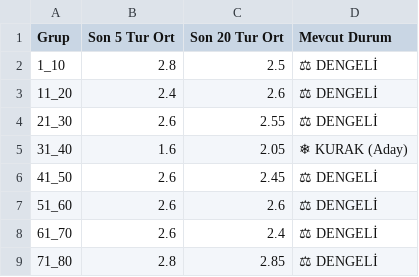
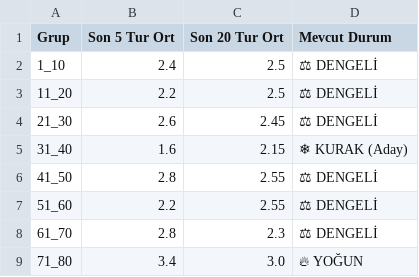
Before and after one commit to egemenulucay-52/hizli-on-numara, a CSV file: grup_analizi.csv, drawn as a sheet; the diff names each change by its address in the sheet, - before the commit and + after, or states it on an @@ line.

```diff
--- a/grup_analizi.csv
+++ b/grup_analizi.csv
-B2 (Son 5 Tur Ort): 2.8
+B2 (Son 5 Tur Ort): 2.4
-B3 (Son 5 Tur Ort): 2.4
+B3 (Son 5 Tur Ort): 2.2
-C3 (Son 20 Tur Ort): 2.6
+C3 (Son 20 Tur Ort): 2.5
-C4 (Son 20 Tur Ort): 2.55
+C4 (Son 20 Tur Ort): 2.45
-C5 (Son 20 Tur Ort): 2.05
+C5 (Son 20 Tur Ort): 2.15
-B6 (Son 5 Tur Ort): 2.6
+B6 (Son 5 Tur Ort): 2.8
-C6 (Son 20 Tur Ort): 2.45
+C6 (Son 20 Tur Ort): 2.55
-B7 (Son 5 Tur Ort): 2.6
+B7 (Son 5 Tur Ort): 2.2
-C7 (Son 20 Tur Ort): 2.6
+C7 (Son 20 Tur Ort): 2.55
-B8 (Son 5 Tur Ort): 2.6
+B8 (Son 5 Tur Ort): 2.8
-C8 (Son 20 Tur Ort): 2.4
+C8 (Son 20 Tur Ort): 2.3
-B9 (Son 5 Tur Ort): 2.8
+B9 (Son 5 Tur Ort): 3.4
-C9 (Son 20 Tur Ort): 2.85
+C9 (Son 20 Tur Ort): 3.0
-D9 (Mevcut Durum): ⚖ DENGELİ
+D9 (Mevcut Durum): 🔥 YOĞUN
```
Also changed, not shown: 2 other files.
